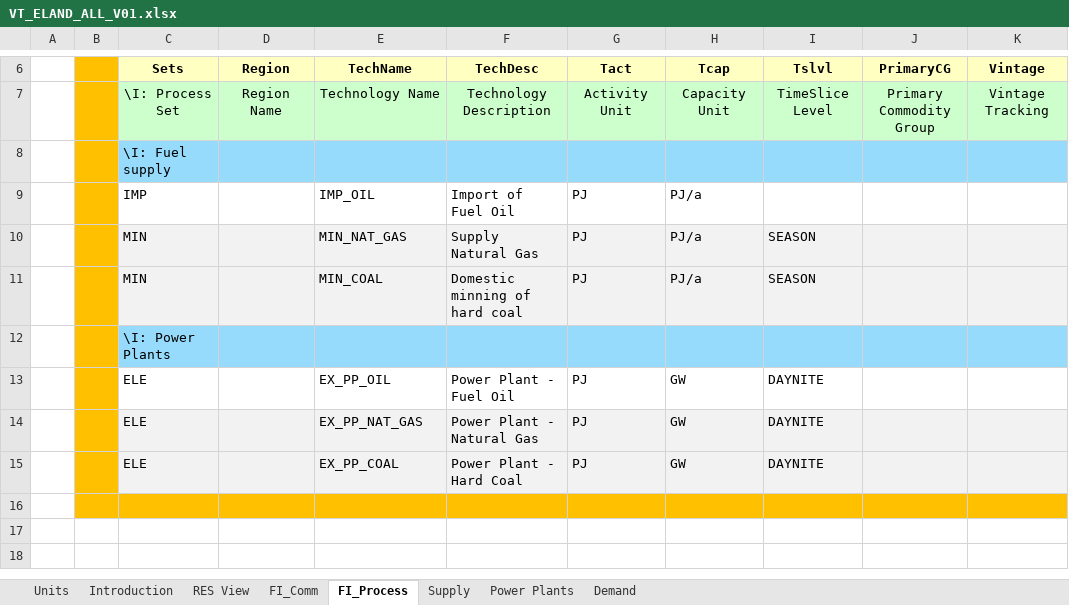
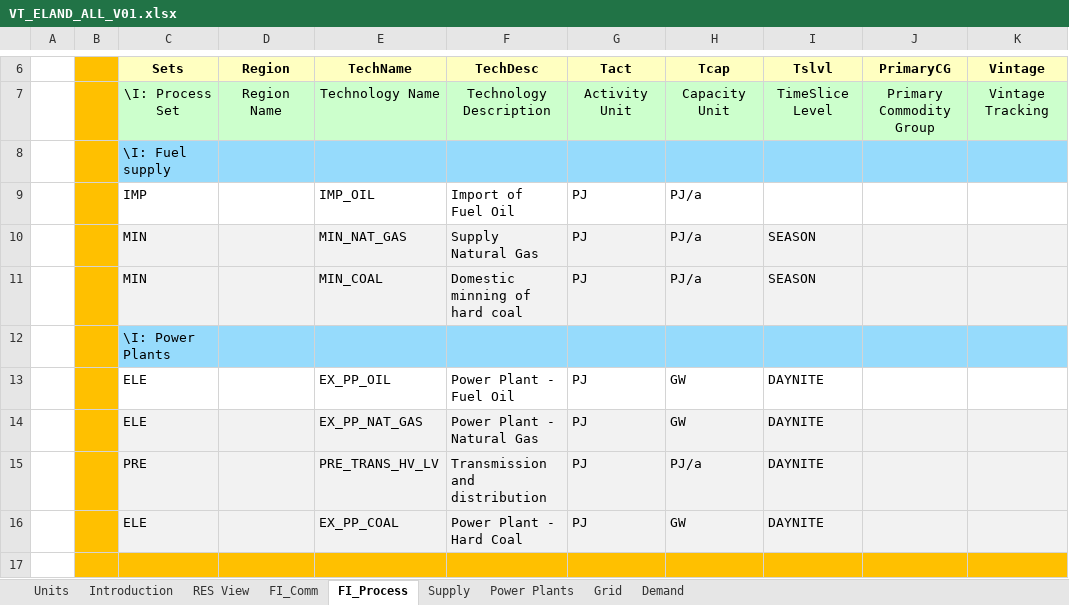
Before and after one commit to WacRusz/Veda-Online, an Excel workbook: VT_ELAND_ALL_V01.xlsx, sheet FI_Process, drawn as a sheet; only a part is shown, gaps mark what is left out; the shorter side is filled out with more unchanged rows; values as stored, in another font and other column widths than the file's, no borders; the diff names each change by its address in the sheet, - before the commit and + after, or states it on an @@ line.

```diff
--- a/VT_ELAND_ALL_V01.xlsx (sheet FI_Process)
+++ b/VT_ELAND_ALL_V01.xlsx (sheet FI_Process)
+sheet tab: Grid
+row 15:  |  | PRE |  | PRE_TRANS_HV_LV | Transmission and distribution | PJ | PJ/a | DAYNITE
```
Also changed, not shown: sheet Demand, sheet FI_Comm, sheet Supply, formulas that keep their value, charts or pictures.
